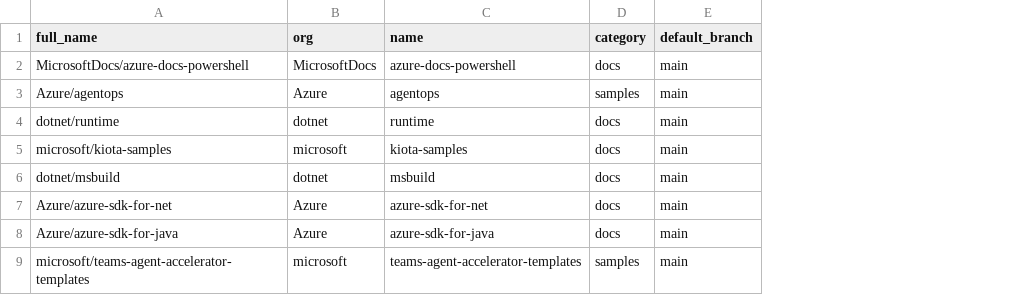
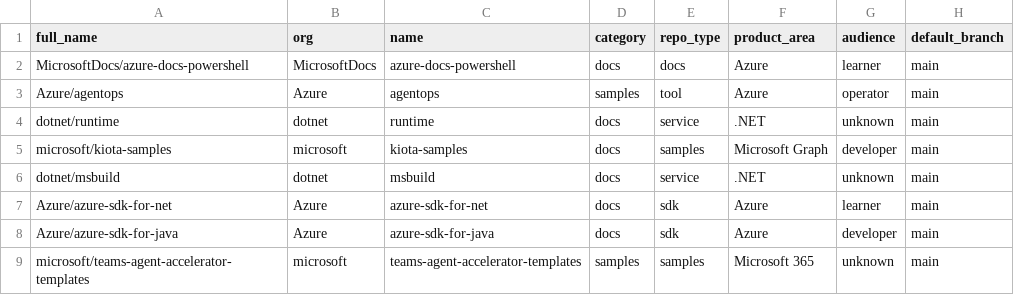
Before and after one commit to AZMadeEZ/MS-Repo-Tracker, a CSV file: changes_last24h.csv, drawn as a sheet; only a part is shown; the diff names each change by its address in the sheet, - before the commit and + after, or states it on an @@ line.

```diff
--- a/changes_last24h.csv
+++ b/changes_last24h.csv
+column E (repo_type), rows 2-9: docs | tool | service | samples | service | sdk | sdk | samples
+column F (product_area), rows 2-9: Azure | Azure | .NET | Microsoft Graph | .NET | Azure | Azure | Microsoft 365
+column G (audience), rows 2-9: learner | operator | unknown | developer | unknown | learner | developer | unknown
```
Also changed, not shown: 22 other files.
